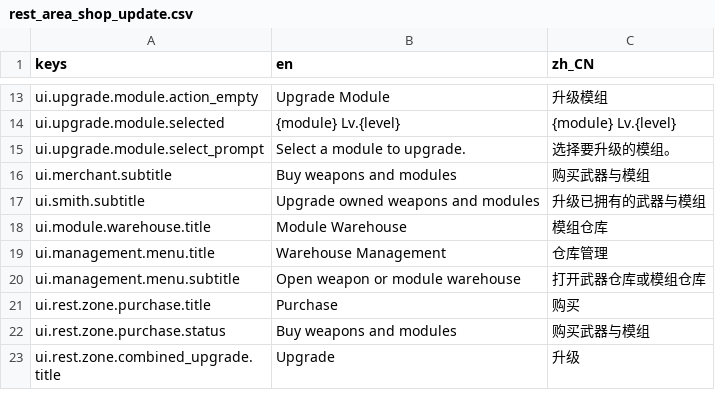
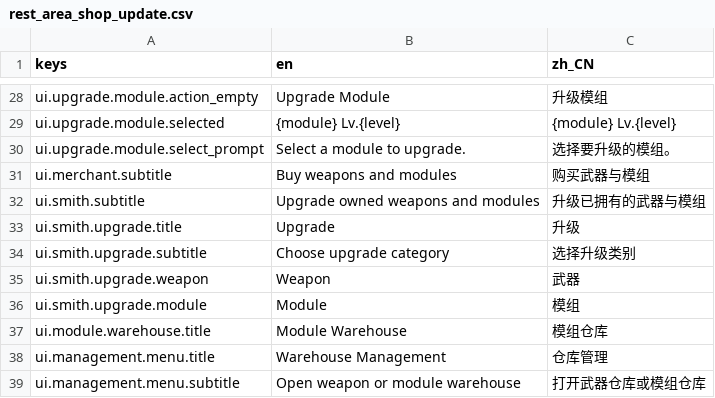
Before and after one commit to JYang496/project_mag, a CSV file: data/localization/rest_area_shop_update.csv, drawn as a sheet; only a part is shown, gaps mark what is left out; the shorter side is filled out with more unchanged rows; the diff covers the shown part only.

```diff
--- a/data/localization/rest_area_shop_update.csv
+++ b/data/localization/rest_area_shop_update.csv
@@ -17,2 +32,6 @@ ui.merchant.subtitle,Buy weapons and modules,购买武器与模组
 ui.smith.subtitle,Upgrade owned weapons and modules,升级已拥有的武器与模组
+ui.smith.upgrade.title,Upgrade,升级
+ui.smith.upgrade.subtitle,Choose upgrade category,选择升级类别
+ui.smith.upgrade.weapon,Weapon,武器
+ui.smith.upgrade.module,Module,模组
 ui.module.warehouse.title,Module Warehouse,模组仓库
```
Also changed, not shown: 15 added rows and 2 edited cells elsewhere in this file, 11 other files.
